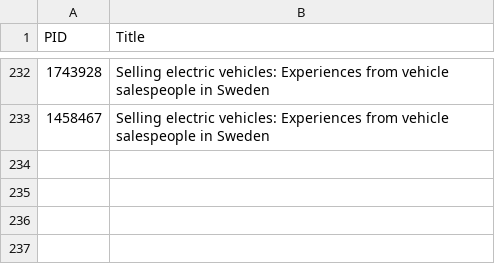
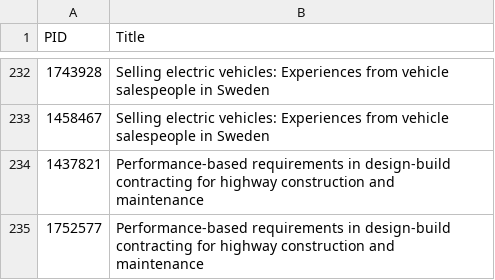
Before and after one commit to maubibl/maucorpus, a CSV file: inst/extdata/exceptions_check_multiplettes_title.csv, drawn as a sheet; only a part is shown, gaps mark what is left out; the diff names each change by its address in the sheet, - before the commit and + after, or states it on an @@ line.

Commit message:
Update exceptions_check_multiplettes_title.csv

```diff
--- a/inst/extdata/exceptions_check_multiplettes_title.csv
+++ b/inst/extdata/exceptions_check_multiplettes_title.csv
+row 234: 1437821 | Performance-based requirements in design-build contracting for highway construction and maintenance
+row 235: 1752577 | Performance-based requirements in design-build contracting for highway construction and maintenance
```
